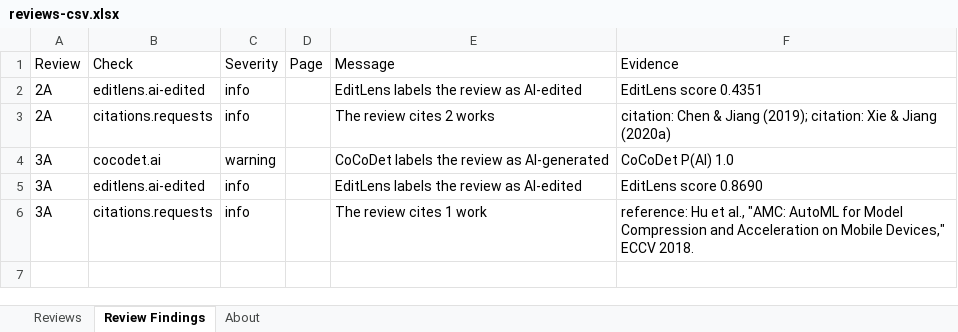
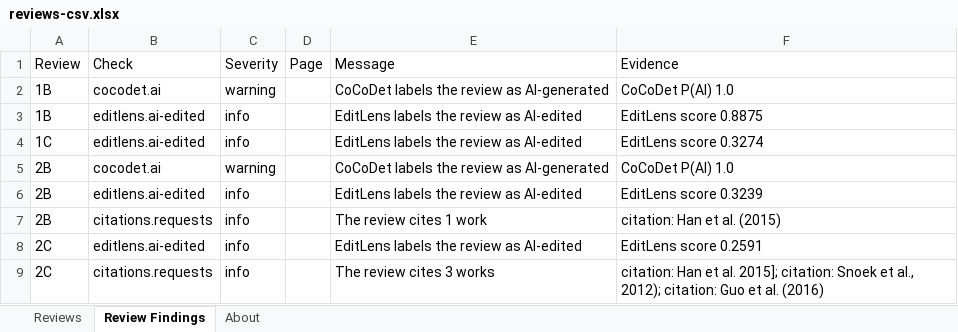
Before and after one commit to aalramadan/PeerCheck, an Excel workbook: examples/reports/reviews-csv.xlsx, sheet Review Findings, drawn as a sheet; values as stored, in another font and other column widths than the file's, no borders; removed rows and columns are numbered as before the commit, all else as after; the diff names each change by its address in the sheet, - before the commit and + after, or states it on an @@ line.

Commit message:
Rewrite the README and show real reviews in the demo

```diff
--- a/examples/reports/reviews-csv.xlsx (sheet Review Findings)
+++ b/examples/reports/reviews-csv.xlsx (sheet Review Findings)
+row 2: 1B | cocodet.ai | warning |  | CoCoDet labels the review as AI-generated | CoCoDet P(AI) 1.0
+row 3: 1B | editlens.ai-edited | info |  | EditLens labels the review as AI-edited | EditLens score 0.8875
-A4 (Review): 2A
+A4 (Review): 1C
-F4 (Evidence): EditLens score 0.4351
+F4 (Evidence): EditLens score 0.3274
-row 3: 2A | citations.requests | info |  | The review cites 2 works | citation: Chen & Jiang (2019); citation: Xie & Jiang (2020a)
-A5:A7 (Review): 3A
+A5:A7 (Review): 2B
-F6 (Evidence): EditLens score 0.8690
+F6 (Evidence): EditLens score 0.3239
-F7 (Evidence): reference: Hu et al., "AMC: AutoML for Model Compression and Acceleration on Mobile Devices," ECCV 2018.
+F7 (Evidence): citation: Han et al. (2015)
+row 8: 2C | editlens.ai-edited | info |  | EditLens labels the review as AI-edited | EditLens score 0.2591
+row 9: 2C | citations.requests | info |  | The review cites 3 works | citation: Han et al. 2015]; citation: Snoek et al., 2012); citation: Guo et al. (2016)
```
Also changed, not shown: sheet Reviews, sheet About, 9 other files.
